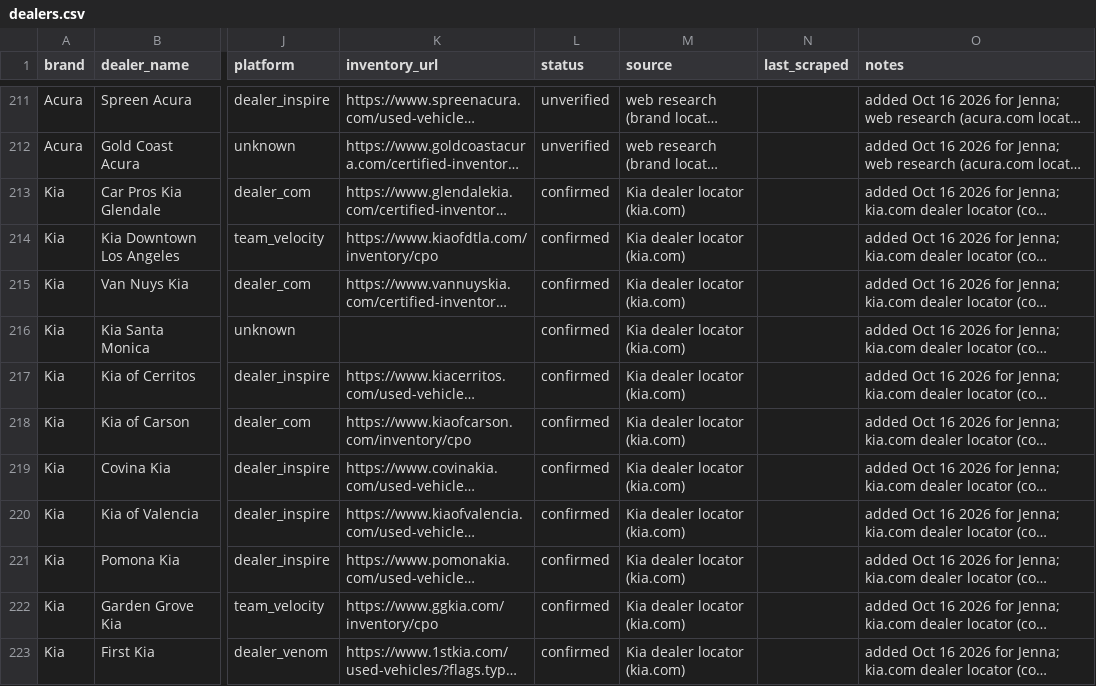
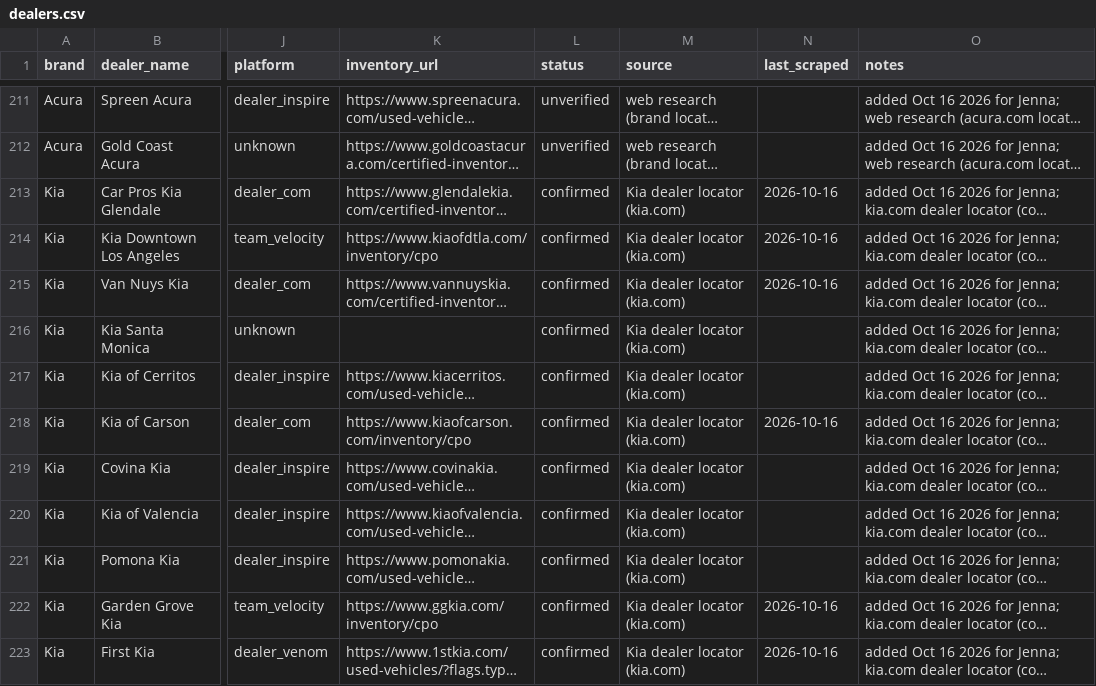
Before and after one commit to jhpdrbl/Car-finder-Ross, a CSV file: data/dealers.csv, drawn as a sheet; only a part is shown, gaps mark what is left out; long unchanged cells end in …; the diff covers the shown part only; the diff names each change by its address in the sheet, - before the commit and + after, or states it on an @@ line.

```diff
--- a/data/dealers.csv
+++ b/data/dealers.csv
-N213:N215 (last_scraped): (empty)
+N213:N215 (last_scraped): 2026-10-16
-N218 (last_scraped): (empty)
+N218 (last_scraped): 2026-10-16
-N222:N223 (last_scraped): (empty)
+N222:N223 (last_scraped): 2026-10-16
```
Also changed, not shown: 8 edited cells elsewhere in this file, data/coverage.csv, 9 other files.
